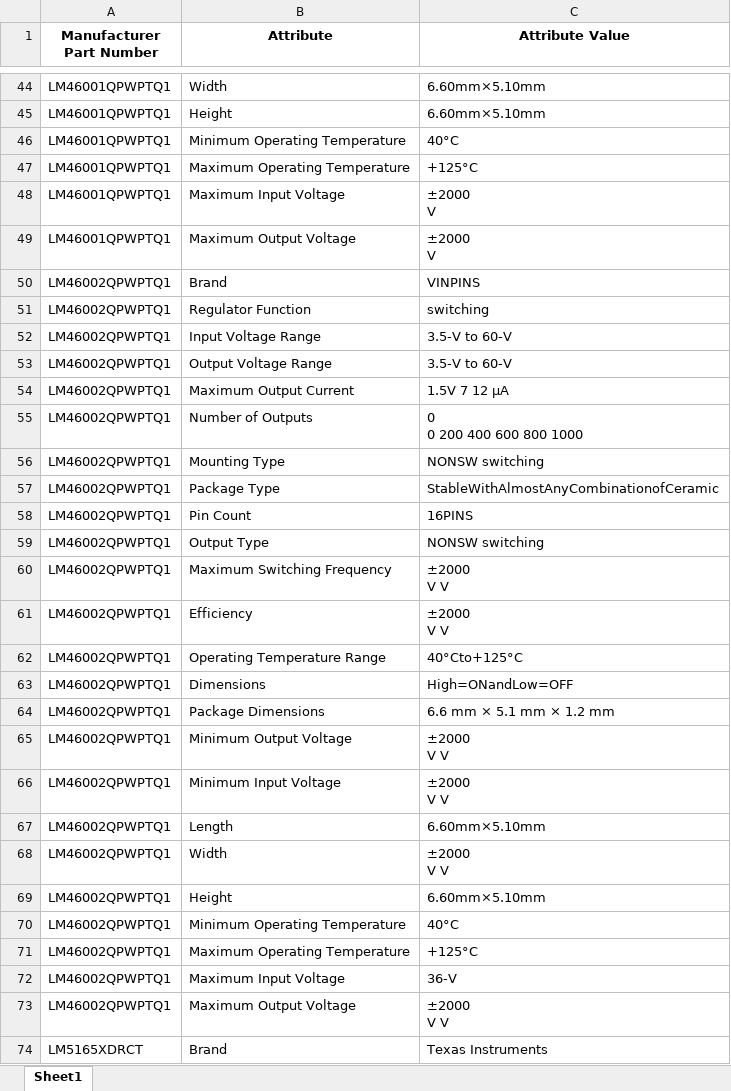
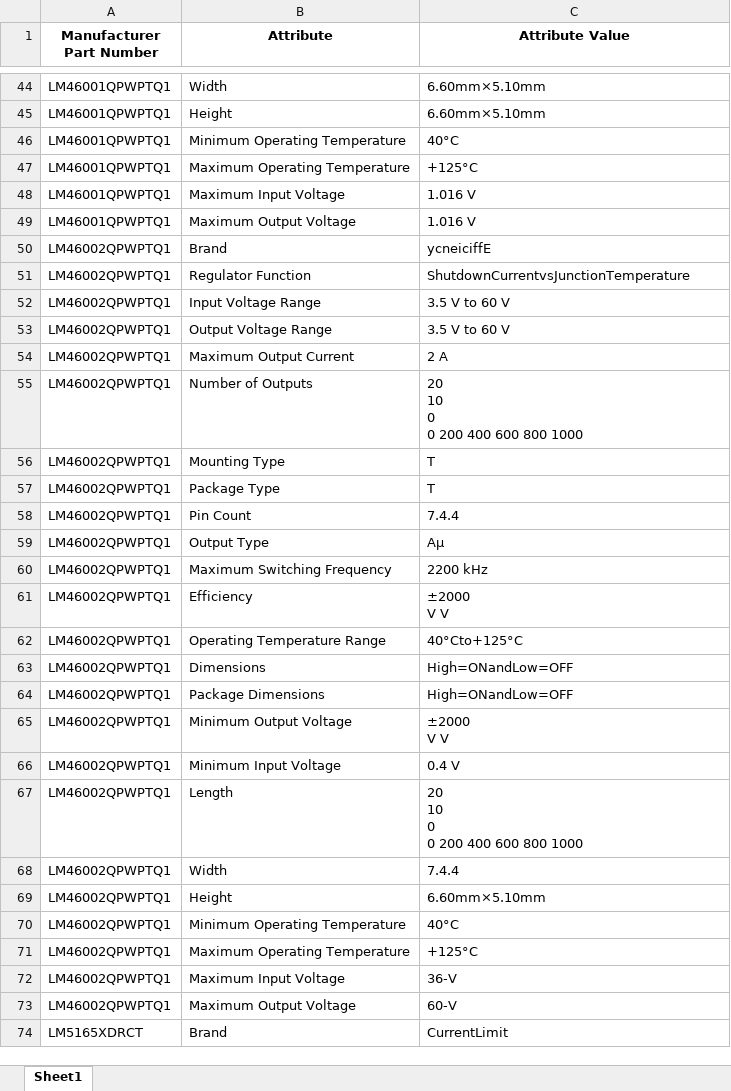
Before and after one commit to iamsumedh91/Document-Parsing-NLP, an Excel workbook: Assignment - AS-AIML-01 - Output File.xlsx, sheet Sheet1, drawn as a sheet; only a part is shown, gaps mark what is left out; values as stored, in another font and other column widths than the file's, no borders; ↵ is a line break in a cell; the diff covers the shown part only; the diff names each change by its address in the sheet, - before the commit and + after, or states it on an @@ line.

```diff
--- a/Assignment - AS-AIML-01 - Output File.xlsx (sheet Sheet1)
+++ b/Assignment - AS-AIML-01 - Output File.xlsx (sheet Sheet1)
-C48:C49 (Attribute Value): ±2000 ↵ V
+C48:C49 (Attribute Value): 1.016 V
-C50 (Attribute Value): VINPINS
+C50 (Attribute Value): ycneiciffE
-C51 (Attribute Value): switching
+C51 (Attribute Value): ShutdownCurrentvsJunctionTemperature
-C52:C53 (Attribute Value): 3.5-V to 60-V
+C52:C53 (Attribute Value): 3.5 V to 60 V
-C54 (Attribute Value): 1.5V 7 12 µA
+C54 (Attribute Value): 2 A
-C55 (Attribute Value): 0 ↵ 0 200 400 600 800 1000
+C55 (Attribute Value): 20 ↵ 10 ↵ 0 ↵ 0 200 400 600 800 1000
-C56 (Attribute Value): NONSW switching
+C56 (Attribute Value): T
-C57 (Attribute Value): StableWithAlmostAnyCombinationofCeramic
+C57 (Attribute Value): T
-C58 (Attribute Value): 16PINS
+C58 (Attribute Value): 7.4.4
-C59 (Attribute Value): NONSW switching
+C59 (Attribute Value): Aµ
-C60 (Attribute Value): ±2000 ↵ V V
+C60 (Attribute Value): 2200 kHz
-C64 (Attribute Value): 6.6 mm × 5.1 mm × 1.2 mm
+C64 (Attribute Value): High=ONandLow=OFF
-C66 (Attribute Value): ±2000 ↵ V V
+C66 (Attribute Value): 0.4 V
-C67 (Attribute Value): 6.60mm×5.10mm
+C67 (Attribute Value): 20 ↵ 10 ↵ 0 ↵ 0 200 400 600 800 1000
-C68 (Attribute Value): ±2000 ↵ V V
+C68 (Attribute Value): 7.4.4
-C73 (Attribute Value): ±2000 ↵ V V
+C73 (Attribute Value): 60-V
-C74 (Attribute Value): Texas Instruments
+C74 (Attribute Value): CurrentLimit
```
Also changed, not shown: 74 edited cells elsewhere in this sheet, 2 other files.
